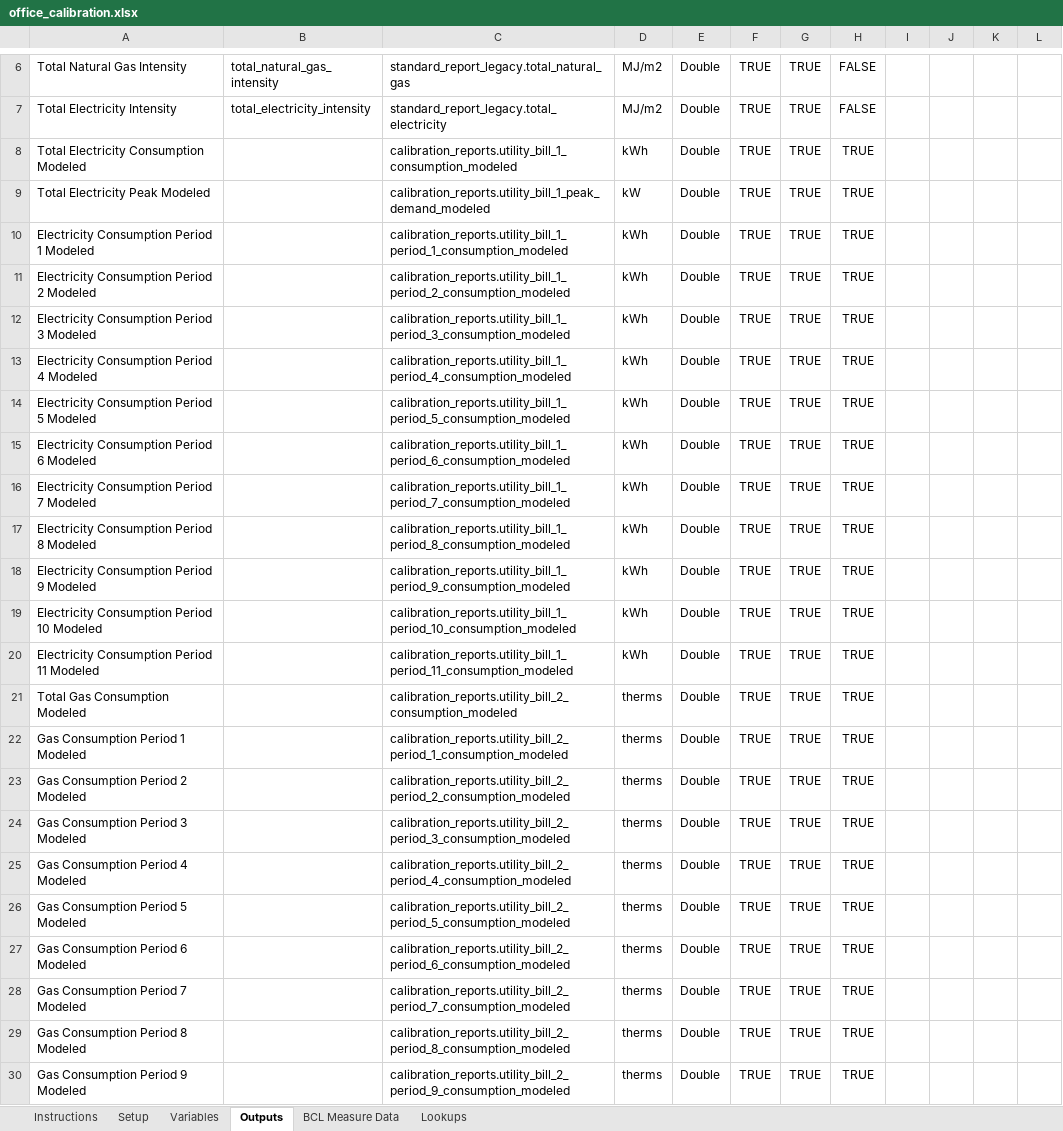
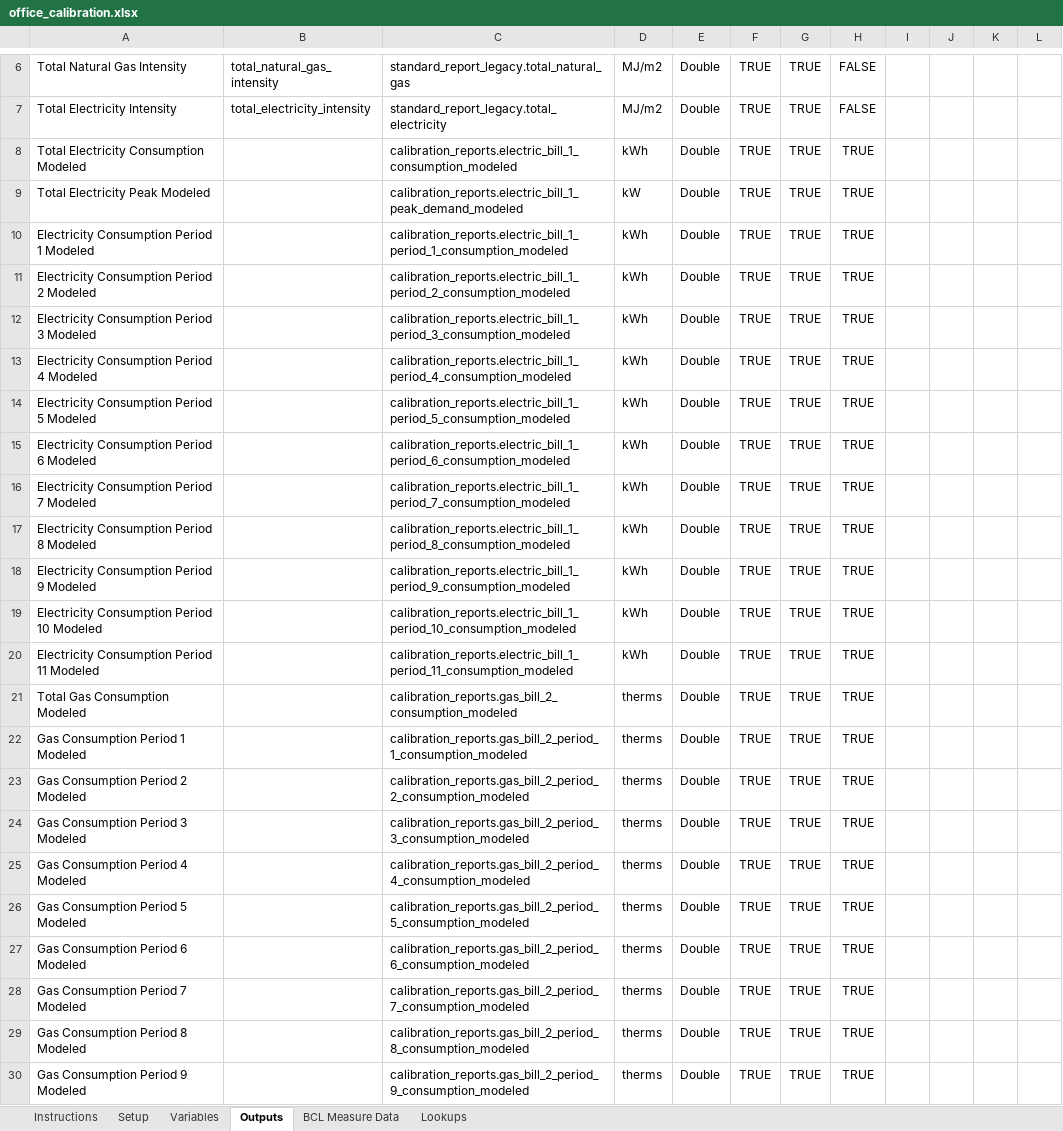
Before and after one commit to NREL/OpenStudio-analysis-spreadsheet, an Excel workbook: projects/office_calibration.xlsx, sheet Outputs, drawn as a sheet; only a part is shown, gaps mark what is left out; values as stored, in another font and other column widths than the file's, no borders; the diff names each change by its address in the sheet, - before the commit and + after, or states it on an @@ line.

Commit message:
changing ngrid to match spreadsheet format

```diff
--- a/projects/office_calibration.xlsx (sheet Outputs)
+++ b/projects/office_calibration.xlsx (sheet Outputs)
-C8: calibration_reports.utility_bill_1_consumption_modeled
+C8: calibration_reports.electric_bill_1_consumption_modeled
-C9: calibration_reports.utility_bill_1_peak_demand_modeled
+C9: calibration_reports.electric_bill_1_peak_demand_modeled
-C10: calibration_reports.utility_bill_1_period_1_consumption_modeled
+C10: calibration_reports.electric_bill_1_period_1_consumption_modeled
-C11: calibration_reports.utility_bill_1_period_2_consumption_modeled
+C11: calibration_reports.electric_bill_1_period_2_consumption_modeled
-C12: calibration_reports.utility_bill_1_period_3_consumption_modeled
+C12: calibration_reports.electric_bill_1_period_3_consumption_modeled
-C13: calibration_reports.utility_bill_1_period_4_consumption_modeled
+C13: calibration_reports.electric_bill_1_period_4_consumption_modeled
-C14: calibration_reports.utility_bill_1_period_5_consumption_modeled
+C14: calibration_reports.electric_bill_1_period_5_consumption_modeled
-C15: calibration_reports.utility_bill_1_period_6_consumption_modeled
+C15: calibration_reports.electric_bill_1_period_6_consumption_modeled
-C16: calibration_reports.utility_bill_1_period_7_consumption_modeled
+C16: calibration_reports.electric_bill_1_period_7_consumption_modeled
-C17: calibration_reports.utility_bill_1_period_8_consumption_modeled
+C17: calibration_reports.electric_bill_1_period_8_consumption_modeled
-C18: calibration_reports.utility_bill_1_period_9_consumption_modeled
+C18: calibration_reports.electric_bill_1_period_9_consumption_modeled
-C19: calibration_reports.utility_bill_1_period_10_consumption_modeled
+C19: calibration_reports.electric_bill_1_period_10_consumption_modeled
-C20: calibration_reports.utility_bill_1_period_11_consumption_modeled
+C20: calibration_reports.electric_bill_1_period_11_consumption_modeled
-C21: calibration_reports.utility_bill_2_consumption_modeled
+C21: calibration_reports.gas_bill_2_consumption_modeled
-C22: calibration_reports.utility_bill_2_period_1_consumption_modeled
+C22: calibration_reports.gas_bill_2_period_1_consumption_modeled
-C23: calibration_reports.utility_bill_2_period_2_consumption_modeled
+C23: calibration_reports.gas_bill_2_period_2_consumption_modeled
-C24: calibration_reports.utility_bill_2_period_3_consumption_modeled
+C24: calibration_reports.gas_bill_2_period_3_consumption_modeled
-C25: calibration_reports.utility_bill_2_period_4_consumption_modeled
+C25: calibration_reports.gas_bill_2_period_4_consumption_modeled
-C26: calibration_reports.utility_bill_2_period_5_consumption_modeled
+C26: calibration_reports.gas_bill_2_period_5_consumption_modeled
-C27: calibration_reports.utility_bill_2_period_6_consumption_modeled
+C27: calibration_reports.gas_bill_2_period_6_consumption_modeled
-C28: calibration_reports.utility_bill_2_period_7_consumption_modeled
+C28: calibration_reports.gas_bill_2_period_7_consumption_modeled
-C29: calibration_reports.utility_bill_2_period_8_consumption_modeled
+C29: calibration_reports.gas_bill_2_period_8_consumption_modeled
-C30: calibration_reports.utility_bill_2_period_9_consumption_modeled
+C30: calibration_reports.gas_bill_2_period_9_consumption_modeled
```
Also changed, not shown: sheet Setup, projects/office_ee.xlsx, projects/office_model0.xlsx.
